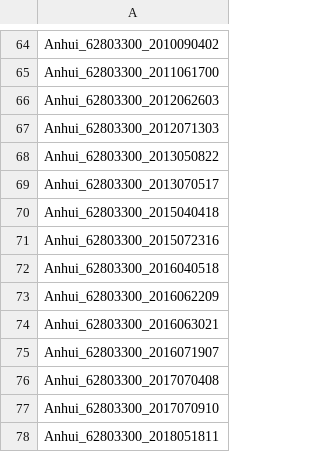
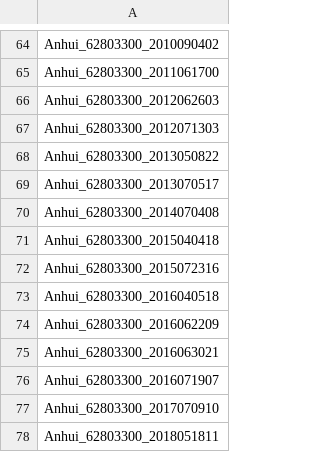
Before and after one commit to xxcj-cyk/HydroScript_FloodEvent_Anhui_3MComparison, a CSV file: Data/All/anhui_62803300_87.csv, drawn as a sheet; only a part is shown, gaps mark what is left out.

```diff
--- a/Data/All/anhui_62803300_87.csv
+++ b/Data/All/anhui_62803300_87.csv
@@ -69,2 +69,3 @@ Anhui_62803300_2013050822
 Anhui_62803300_2013070517
+Anhui_62803300_2014070408
 Anhui_62803300_2015040418
@@ -75,3 +76,2 @@ Anhui_62803300_2016063021
 Anhui_62803300_2016071907
-Anhui_62803300_2017070408
 Anhui_62803300_2017070910
```
Also changed, not shown: Data/All/anhui18_691.csv, 8 other files.
